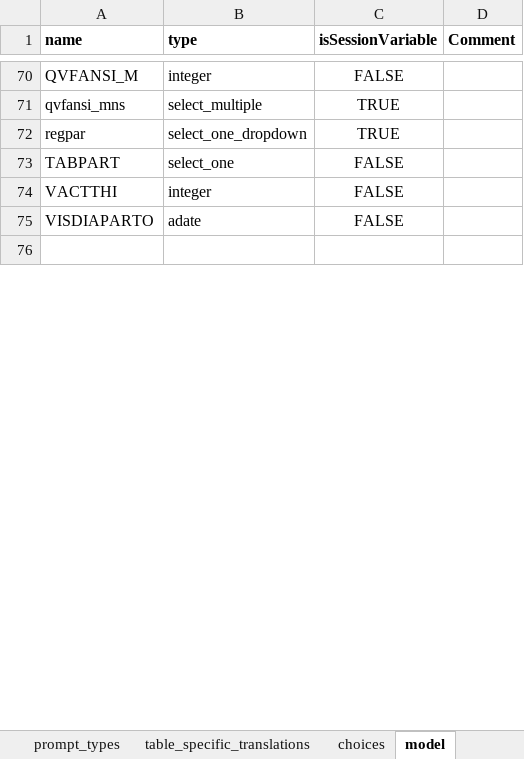
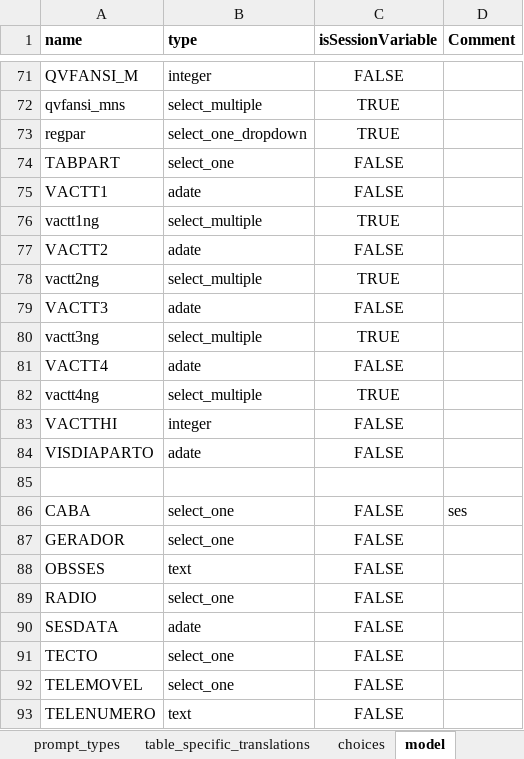
Before and after one commit to BandimHealthProject/freebase, an Excel workbook: app/config/tables/GRAVIDA/forms/GRAVIDA/GRAVIDA.xlsx, sheet model, drawn as a sheet; only a part is shown, gaps mark what is left out; values as stored, in another font and other column widths than the file's, no borders; the diff covers the shown part only; the diff names each change by its address in the sheet, - before the commit and + after, or states it on an @@ line.

```diff
--- a/app/config/tables/GRAVIDA/forms/GRAVIDA/GRAVIDA.xlsx (sheet model)
+++ b/app/config/tables/GRAVIDA/forms/GRAVIDA/GRAVIDA.xlsx (sheet model)
+row 75: VACTT1 | adate | FALSE
+row 76: vactt1ng | select_multiple | TRUE
+row 77: VACTT2 | adate | FALSE
+row 78: vactt2ng | select_multiple | TRUE
+row 79: VACTT3 | adate | FALSE
+row 80: vactt3ng | select_multiple | TRUE
+row 81: VACTT4 | adate | FALSE
+row 82: vactt4ng | select_multiple | TRUE
+row 86: CABA | select_one | FALSE | ses
+row 87: GERADOR | select_one | FALSE
+row 88: OBSSES | text | FALSE
+row 89: RADIO | select_one | FALSE
+row 90: SESDATA | adate | FALSE
+row 91: TECTO | select_one | FALSE
+row 92: TELEMOVEL | select_one | FALSE
+row 93: TELENUMERO | text | FALSE
```
Also changed, not shown: 8 added rows, 1 moved row and 1 edited cell elsewhere in this sheet, sheet parto, sheet choices, sheet 1stvisit, sheet 2ndvisit, sheet queries, other sheet tabs, app/config/tables/CRIANCA/forms/CRIANCA/CRIANCA.xlsx, app/config/tables/CRIANCA_HOSP/forms/CRIANCA_HOSP/CRIANCA_HOSP.xlsx, 22 other files.
